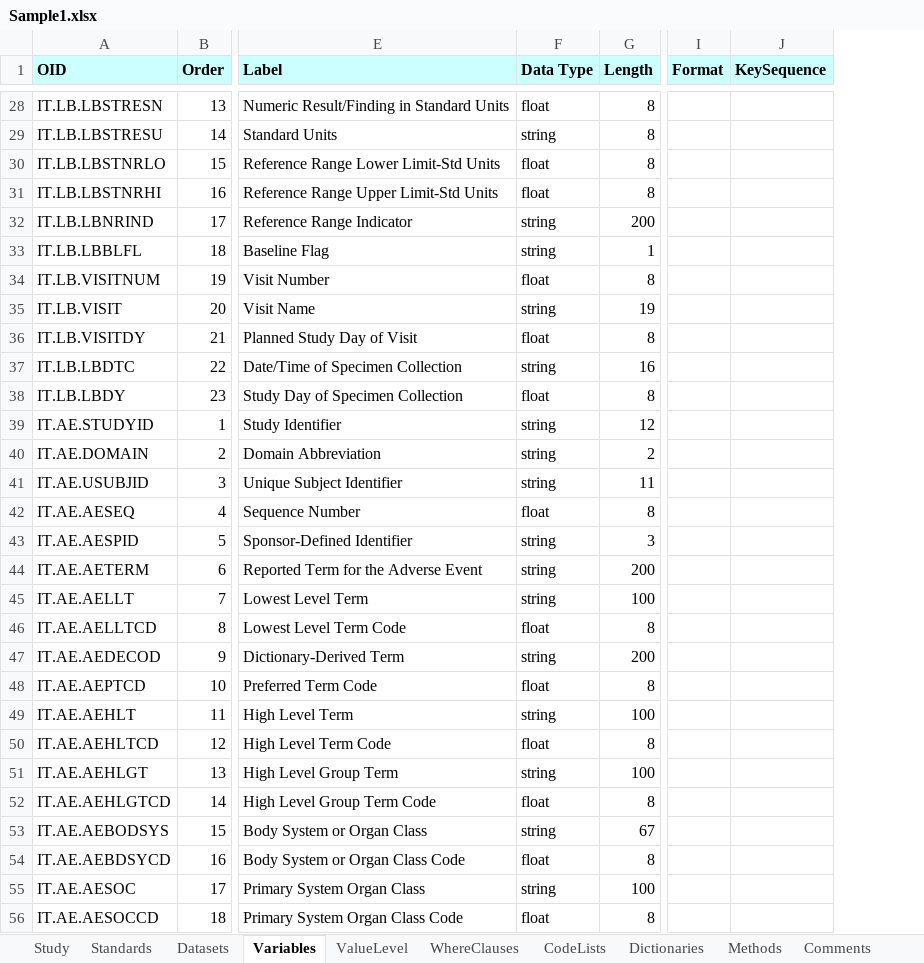
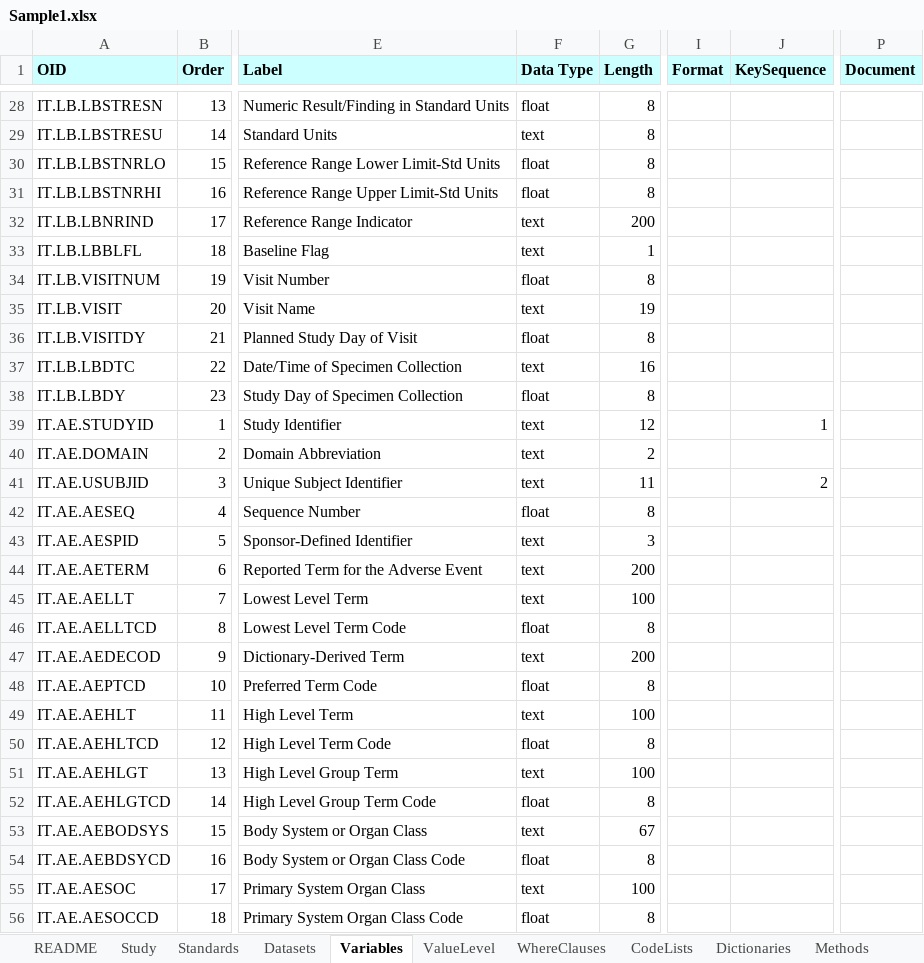
Before and after one commit to cdisc-org/data-definition-engine, an Excel workbook: src/DefineFromExcel/DDS_excel/Templates/Template1/Sample1.xlsx, sheet Variables, drawn as a sheet; only a part is shown, gaps mark what is left out; values as stored, in another font and other column widths than the file's, no borders; the diff covers the shown part only; the diff names each change by its address in the sheet, - before the commit and + after, or states it on an @@ line.

```diff
--- a/src/DefineFromExcel/DDS_excel/Templates/Template1/Sample1.xlsx (sheet Variables)
+++ b/src/DefineFromExcel/DDS_excel/Templates/Template1/Sample1.xlsx (sheet Variables)
+sheet tab: README
+column P (Document), empty
-F29 (Data Type): string
+F29 (Data Type): text
-F32:F33 (Data Type): string
+F32:F33 (Data Type): text
-F35 (Data Type): string
+F35 (Data Type): text
-F37 (Data Type): string
+F37 (Data Type): text
-F39:F41 (Data Type): string
+F39:F41 (Data Type): text
-J39 (KeySequence): (empty)
+J39 (KeySequence): 1
-J41 (KeySequence): (empty)
+J41 (KeySequence): 2
-F43:F45 (Data Type): string
+F43:F45 (Data Type): text
-F47 (Data Type): string
+F47 (Data Type): text
-F49 (Data Type): string
+F49 (Data Type): text
-F51 (Data Type): string
+F51 (Data Type): text
-F53 (Data Type): string
+F53 (Data Type): text
-F55 (Data Type): string
+F55 (Data Type): text
```
Also changed, not shown: 194 edited cells elsewhere in this sheet, sheet ValueLevel, sheet Documents, sheet Comments, sheet Standards, 19 other files.
